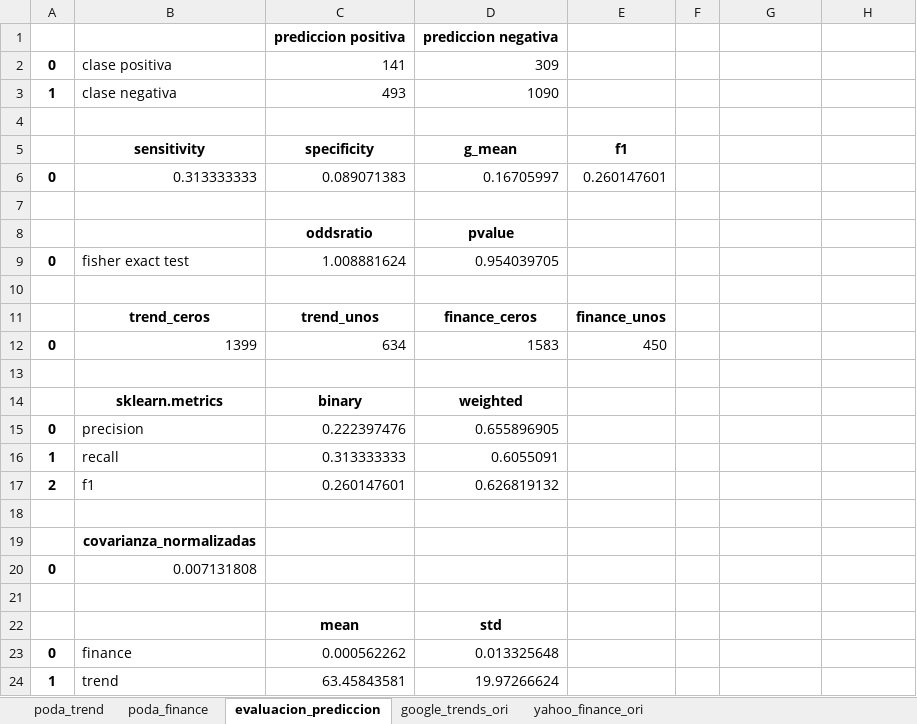
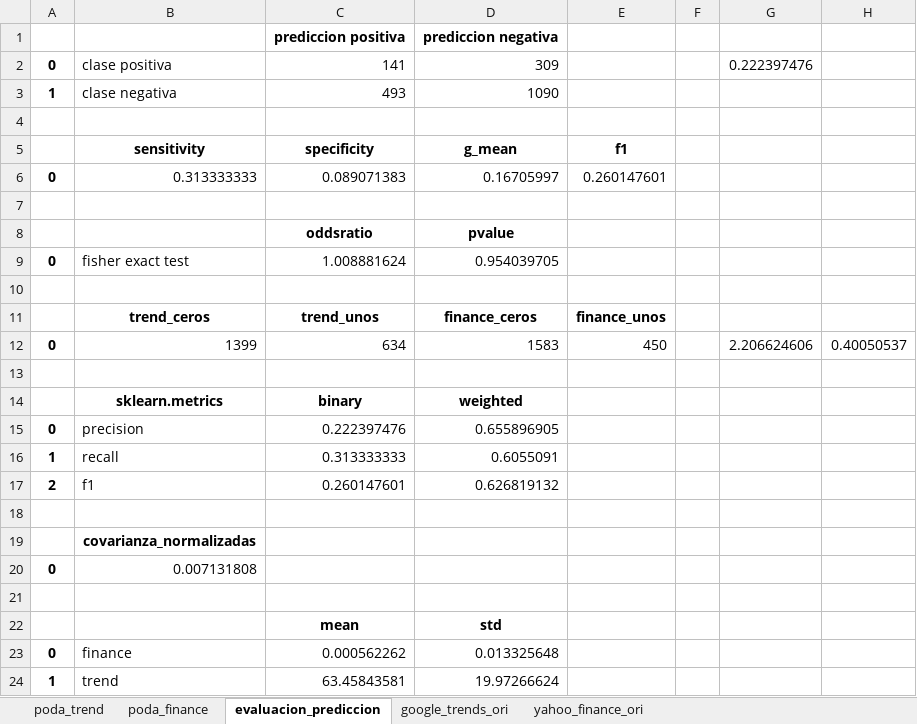
Before and after one commit to axxa/uc3m-stockVolatilityPredictionGtrends, an Excel workbook: python/result_data/ibex/IBE.MC__2012-01-01_2019-12-31.xlsx, sheet evaluacion_prediccion, drawn as a sheet; values as stored, in another font and other column widths than the file's, no borders; the diff names each change by its address in the sheet, - before the commit and + after, or states it on an @@ line.

```diff
--- a/python/result_data/ibex/IBE.MC__2012-01-01_2019-12-31.xlsx (sheet evaluacion_prediccion)
+++ b/python/result_data/ibex/IBE.MC__2012-01-01_2019-12-31.xlsx (sheet evaluacion_prediccion)
-G2: (empty)
+G2: 0.222397476
-G12: (empty)
+G12: 2.206624606
-H12: (empty)
+H12: 0.40050537
```
Also changed, not shown: python/result_data/ibex/BBVA.MC__2012-01-01_2019-12-31.xlsx, python/result_data/ibex/FER.MC__2012-01-01_2019-12-31.xlsx, 33 other files.
